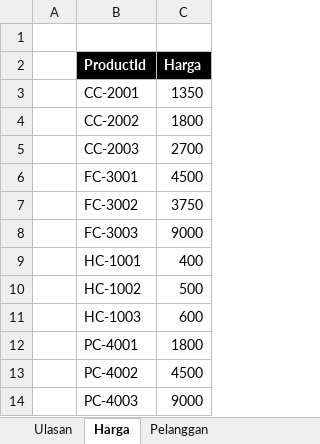
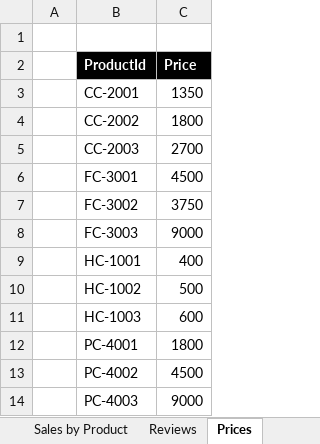
Before and after one commit to MicrosoftLearning/MS-4008-Microsoft-365-Copilot-Interactive-Experience-for-Executives.id-id, an Excel workbook: ResourceFiles/EV_Charger_Sales_Analysis_v1.xlsx, sheet Prices, drawn as a sheet; values as stored, in another font and other column widths than the file's, no borders; the diff names each change by its address in the sheet, - before the commit and + after, or states it on an @@ line.

```diff
--- a/ResourceFiles/EV_Charger_Sales_Analysis_v1.xlsx (sheet Prices)
+++ b/ResourceFiles/EV_Charger_Sales_Analysis_v1.xlsx (sheet Prices)
-sheet tab: Ulasan
+sheet tab: Reviews
-sheet tab: Harga
+sheet tab: Prices
-C2: Harga
+C2: Price
```
Also changed, not shown: sheet Sales by Product, sheet Customers, sheet Reviews, other sheet tabs, formulas that keep their value, 9 other files.
